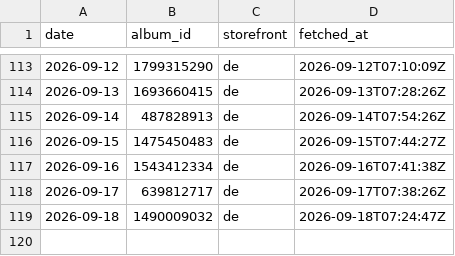
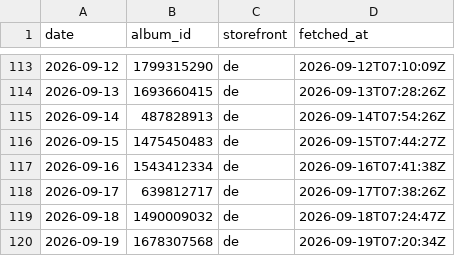
Before and after one commit to ghxm/amcr, a CSV file: data/picks.csv, drawn as a sheet; only a part is shown, gaps mark what is left out.

```diff
--- a/data/picks.csv
+++ b/data/picks.csv
@@ -119 +119,2 @@ date,album_id,storefront,fetched_at
 2026-09-18,1490009032,de,2026-09-18T07:24:47Z
+2026-09-19,1678307568,de,2026-09-19T07:20:34Z
```
Also changed, not shown: 1 other file.
